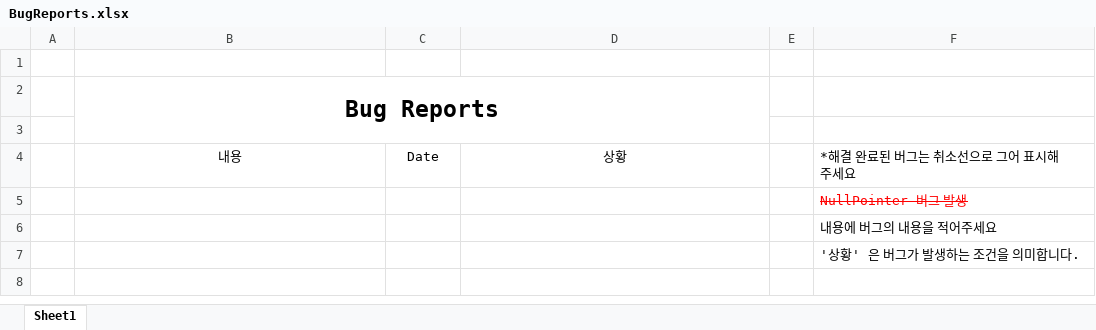
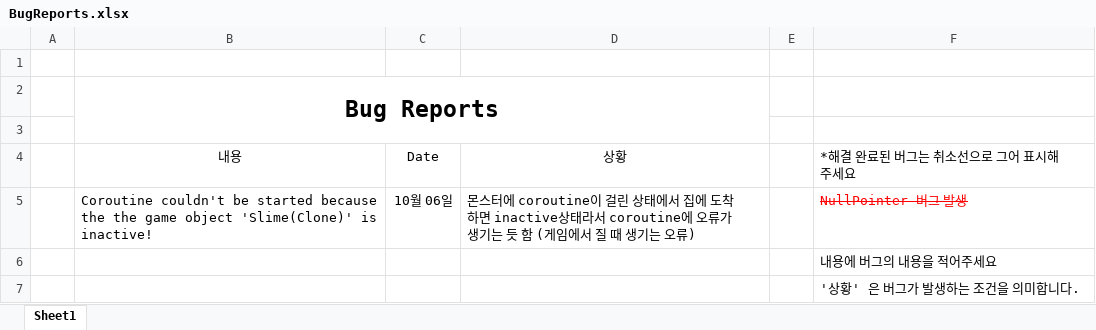
Before and after one commit to ChoWook/PlumTowerDefecne, an Excel workbook: Design/BugReports.xlsx, sheet Sheet1, drawn as a sheet; values as stored, in another font and other column widths than the file's, no borders; removed rows and columns are numbered as before the commit, all else as after; the diff names each change by its address in the sheet, - before the commit and + after, or states it on an @@ line.

```diff
--- a/Design/BugReports.xlsx (sheet Sheet1)
+++ b/Design/BugReports.xlsx (sheet Sheet1)
-row 5:  |  |  |  |  | NullPointer 버그 발생
+row 5:  | Coroutine couldn't be started because the the game object 'Slime(Clone)' is inactive! | 10월 06일 | 몬스터에 coroutine이 걸린 상태에서 집에 도착하면 inactive상태라서 coroutine에 오류가 생기는 듯 함 (게임에서 질 때 생기는 오류) |  | NullPointer 버그 발생
```
Also changed, not shown: 2 other files.
